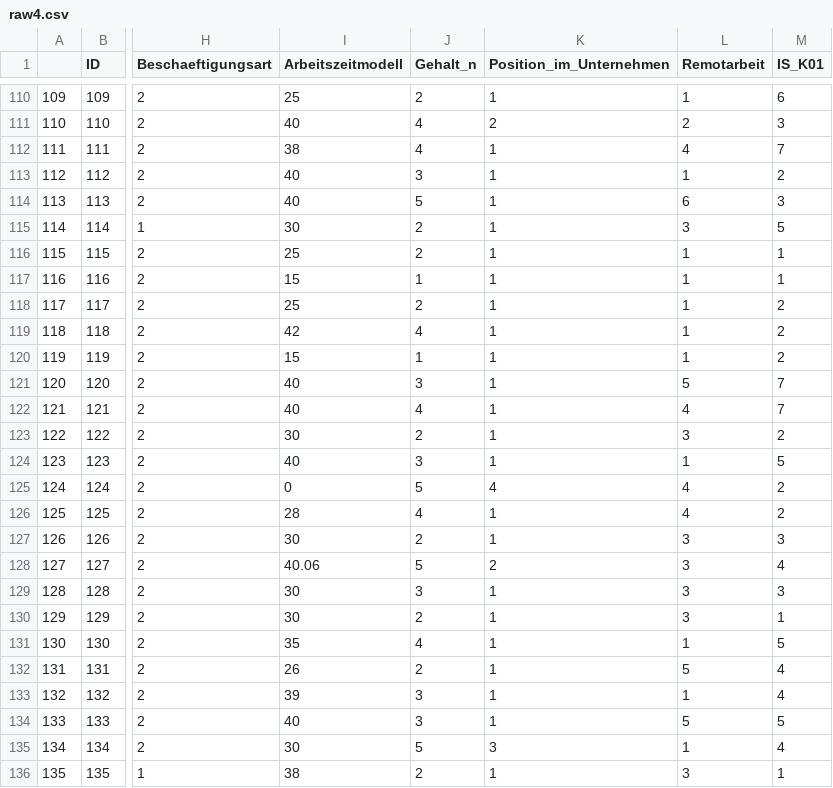
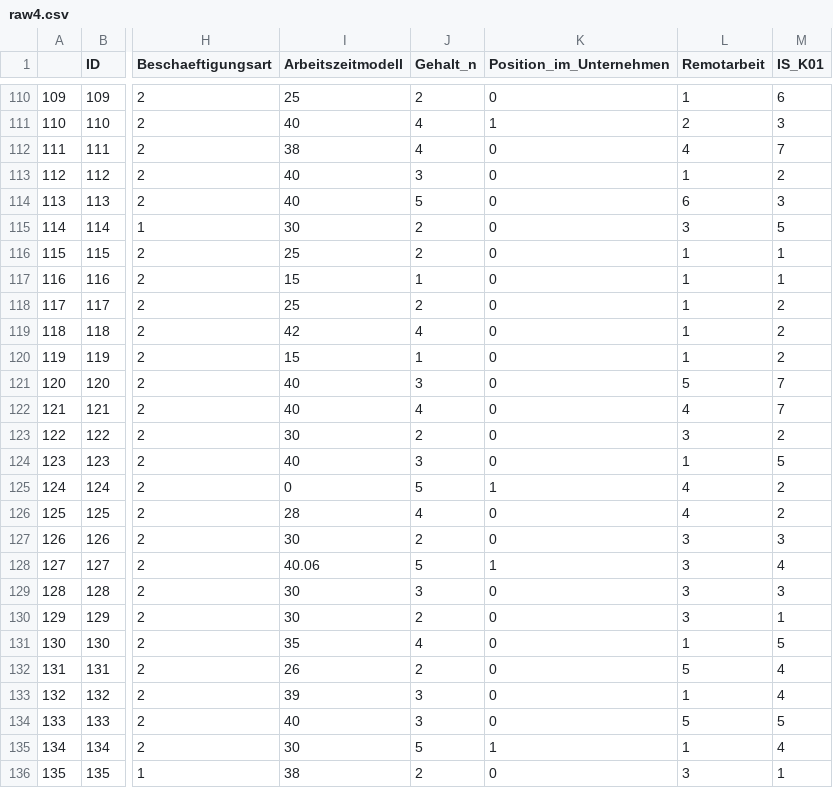
Before and after one commit to sabrinamichl/angewandtes-Projekt, a CSV file: raw4.csv, drawn as a sheet; only a part is shown, gaps mark what is left out; the diff covers the shown part only; the diff names each change by its address in the sheet, - before the commit and + after, or states it on an @@ line.

```diff
--- a/raw4.csv
+++ b/raw4.csv
-K110 (Position_im_Unternehmen): 1
+K110 (Position_im_Unternehmen): 0
-K111 (Position_im_Unternehmen): 2
+K111 (Position_im_Unternehmen): 1
-K112:K124 (Position_im_Unternehmen): 1
+K112:K124 (Position_im_Unternehmen): 0
-K125 (Position_im_Unternehmen): 4
+K125 (Position_im_Unternehmen): 1
-K126:K127 (Position_im_Unternehmen): 1
+K126:K127 (Position_im_Unternehmen): 0
-K128 (Position_im_Unternehmen): 2
+K128 (Position_im_Unternehmen): 1
-K129:K134 (Position_im_Unternehmen): 1
+K129:K134 (Position_im_Unternehmen): 0
-K135 (Position_im_Unternehmen): 3
+K135 (Position_im_Unternehmen): 1
-K136 (Position_im_Unternehmen): 1
+K136 (Position_im_Unternehmen): 0
```
Also changed, not shown: 149 edited cells elsewhere in this file, d_work_s.csv, 6 other files.
